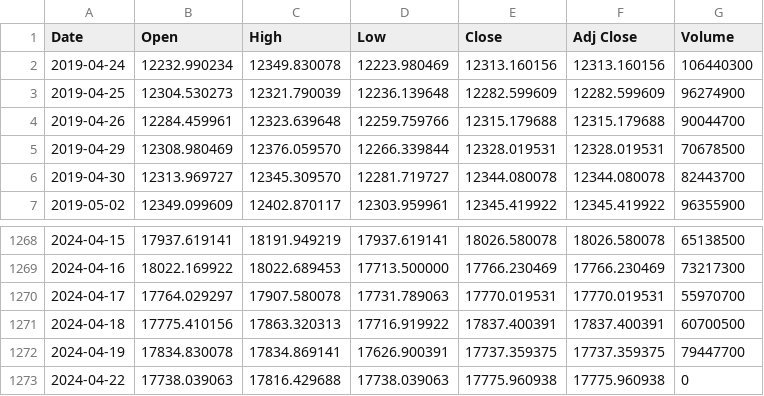
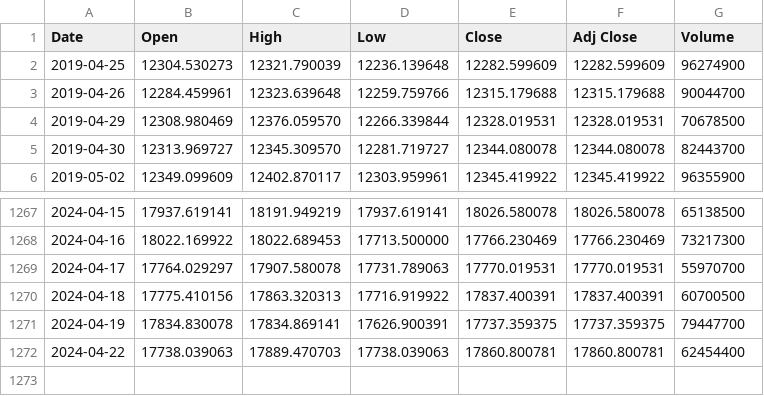
Before and after one commit to bautt/splunk4champions2, a CSV file: src/package/static/gdax_download.csv, drawn as a sheet; only a part is shown, gaps mark what is left out.

```diff
--- a/src/package/static/gdax_download.csv
+++ b/src/package/static/gdax_download.csv
@@ -1,3 +1,2 @@
 Date,Open,High,Low,Close,Adj Close,Volume
-2019-04-24,12232.990234,12349.830078,12223.980469,12313.160156,12313.160156,106440300
 2019-04-25,12304.530273,12321.790039,12236.139648,12282.599609,12282.599609,96274900
@@ -1272,2 +1271,2 @@ Date,Open,High,Low,Close,Adj Close,Volume
 2024-04-19,17834.830078,17834.869141,17626.900391,17737.359375,17737.359375,79447700
-2024-04-22,17738.039063,17816.429688,17738.039063,17775.960938,17775.960938,0
+2024-04-22,17738.039063,17889.470703,17738.039063,17860.800781,17860.800781,62454400
```
Also changed, not shown: 2 other files.
